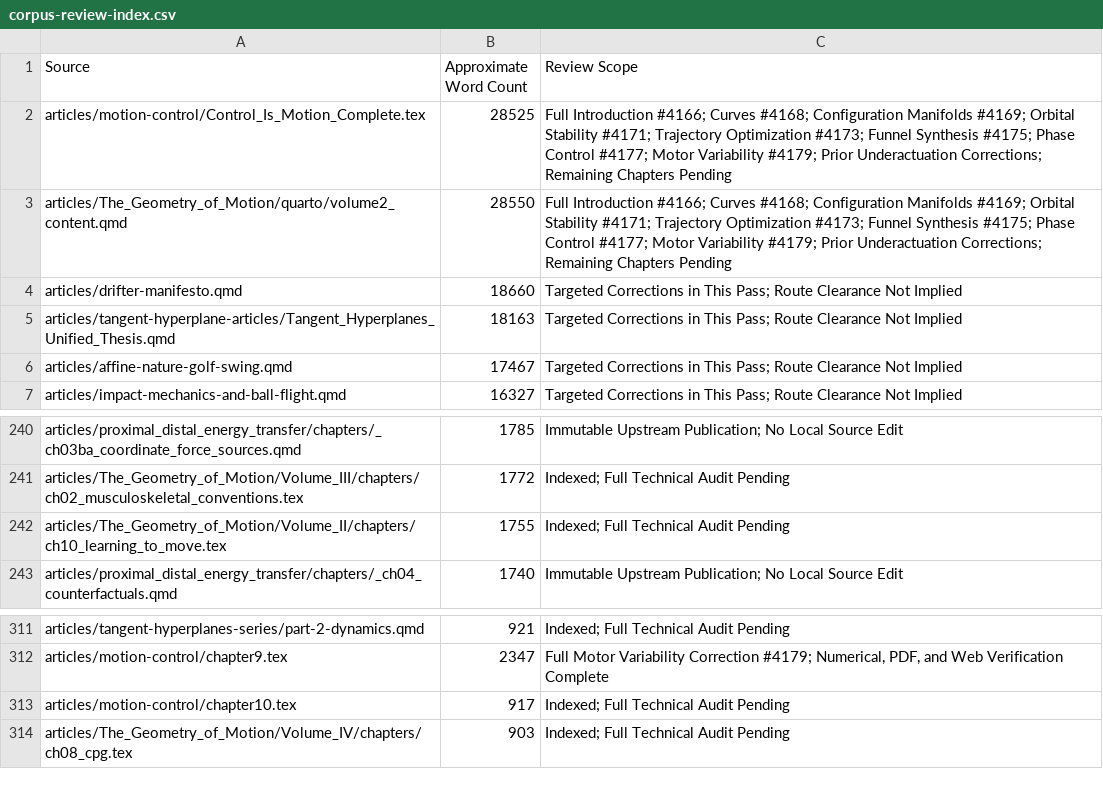
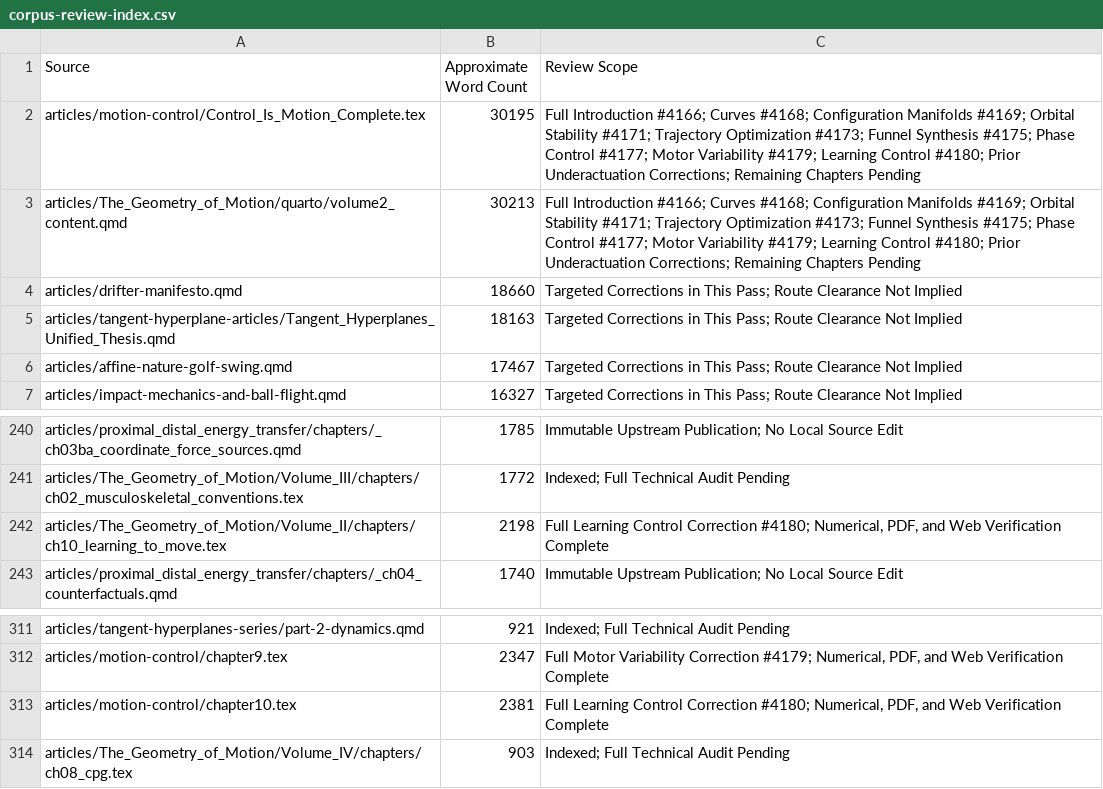
Before and after one commit to D-sorganization/AffineDrift, a CSV file: docs/development/technical-review/corpus-review-index.csv, drawn as a sheet; only a part is shown, gaps mark what is left out.

```diff
--- a/docs/development/technical-review/corpus-review-index.csv
+++ b/docs/development/technical-review/corpus-review-index.csv
@@ -1,4 +1,4 @@
 Source,Approximate Word Count,Review Scope
-articles/motion-control/Control_Is_Motion_Complete.tex,28525,Full Introduction #4166; Curves #4168; Configuration Manifolds #4169; Orbital Stability #4171; Trajectory Optimization #4173; Funnel Synthesis #4175; Phase Control #4177; Motor Variability #4179; Prior Underactuation Corrections; Remaining Chapters Pending
-articles/The_Geometry_of_Motion/quarto/volume2_content.qmd,28550,Full Introduction #4166; Curves #4168; Configuration Manifolds #4169; Orbital Stability #4171; Trajectory Optimization #4173; Funnel Synthesis #4175; Phase Control #4177; Motor Variability #4179; Prior Underactuation Corrections; Remaining Chapters Pending
+articles/motion-control/Control_Is_Motion_Complete.tex,30195,Full Introduction #4166; Curves #4168; Configuration Manifolds #4169; Orbital Stability #4171; Trajectory Optimization #4173; Funnel Synthesis #4175; Phase Control #4177; Motor Variability #4179; Learning Control #4180; Prior Underactuation Corrections; Remaining Chapters Pending
+articles/The_Geometry_of_Motion/quarto/volume2_content.qmd,30213,Full Introduction #4166; Curves #4168; Configuration Manifolds #4169; Orbital Stability #4171; Trajectory Optimization #4173; Funnel Synthesis #4175; Phase Control #4177; Motor Variability #4179; Learning Control #4180; Prior Underactuation Corrections; Remaining Chapters Pending
 articles/drifter-manifesto.qmd,18660,Targeted Corrections in This Pass; Route Clearance Not Implied
@@ -241,3 +241,3 @@ articles/proximal_distal_energy_transfer/chapters/_ch03ba_coordinate_force_sourc
 articles/The_Geometry_of_Motion/Volume_III/chapters/ch02_musculoskeletal_conventions.tex,1772,Indexed; Full Technical Audit Pending
-articles/The_Geometry_of_Motion/Volume_II/chapters/ch10_learning_to_move.tex,1755,Indexed; Full Technical Audit Pending
+articles/The_Geometry_of_Motion/Volume_II/chapters/ch10_learning_to_move.tex,2198,"Full Learning Control Correction #4180; Numerical, PDF, and Web Verification Complete"
 articles/proximal_distal_energy_transfer/chapters/_ch04_counterfactuals.qmd,1740,Immutable Upstream Publication; No Local Source Edit
@@ -312,3 +312,3 @@ articles/tangent-hyperplanes-series/part-2-dynamics.qmd,921,Indexed; Full Techni
 articles/motion-control/chapter9.tex,2347,"Full Motor Variability Correction #4179; Numerical, PDF, and Web Verification Complete"
-articles/motion-control/chapter10.tex,917,Indexed; Full Technical Audit Pending
+articles/motion-control/chapter10.tex,2381,"Full Learning Control Correction #4180; Numerical, PDF, and Web Verification Complete"
 articles/The_Geometry_of_Motion/Volume_IV/chapters/ch08_cpg.tex,903,Indexed; Full Technical Audit Pending
```
Also changed, not shown: 14 other files.
